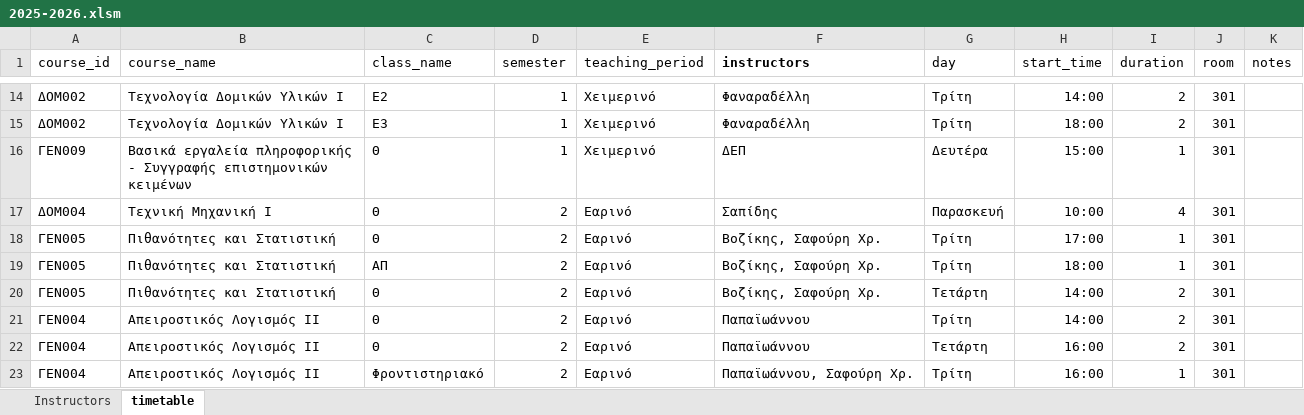
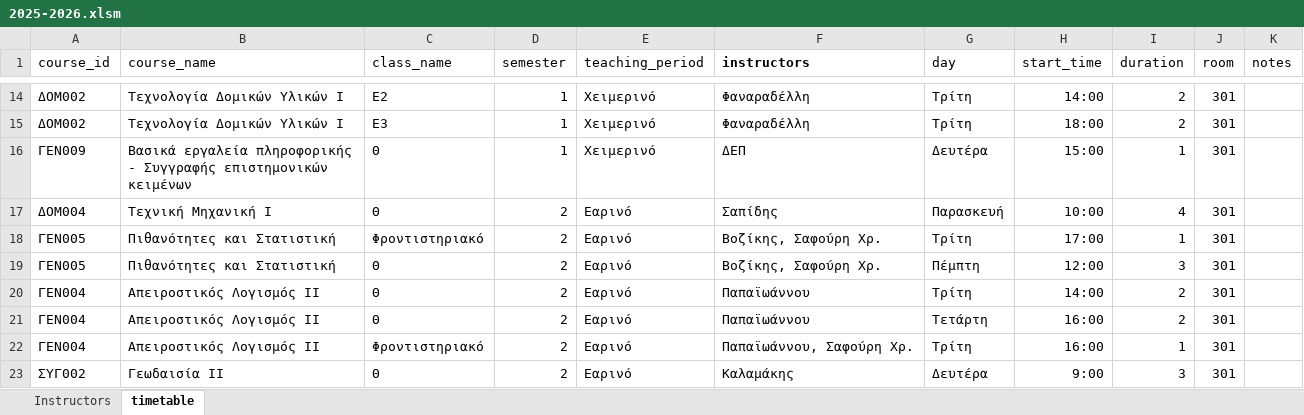
Before and after one commit to panagop/civil_ihu_pyappz, an Excel workbook: files/timetables/2025-2026.xlsm, sheet timetable, drawn as a sheet; only a part is shown, gaps mark what is left out; the shorter side is filled out with more unchanged rows; values as stored, in another font and other column widths than the file's, no borders; table styles not drawn; removed rows and columns are numbered as before the commit, all else as after; the diff names each change by its address in the sheet, - before the commit and + after, or states it on an @@ line.

```diff
--- a/files/timetables/2025-2026.xlsm (sheet timetable)
+++ b/files/timetables/2025-2026.xlsm (sheet timetable)
-C18 (class_name): Θ
+C18 (class_name): Φροντιστηριακό
-row 19: ΓΕΝ005 | Πιθανότητες και Στατιστική | ΑΠ | 2 | Εαρινό | Βοζίκης, Σαφούρη Χρ. | Τρίτη | 18:00 | 1 | 301
-G19 (day): Τετάρτη
+G19 (day): Πέμπτη
-H19 (start_time): 14:00
+H19 (start_time): 12:00
-I19 (duration): 2
+I19 (duration): 3
```
Also changed, not shown: 1 other file.
